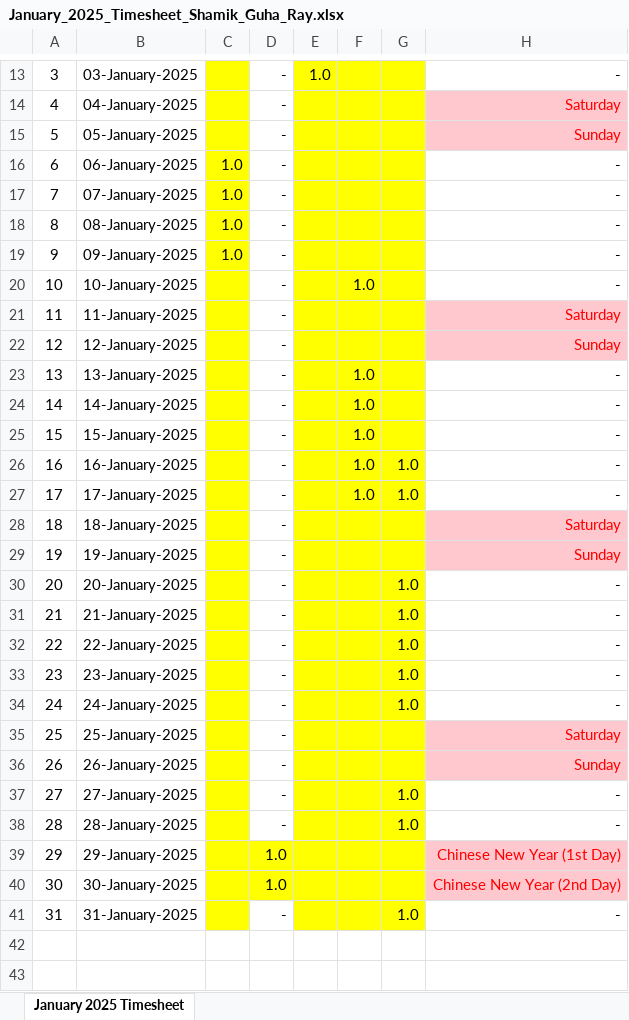
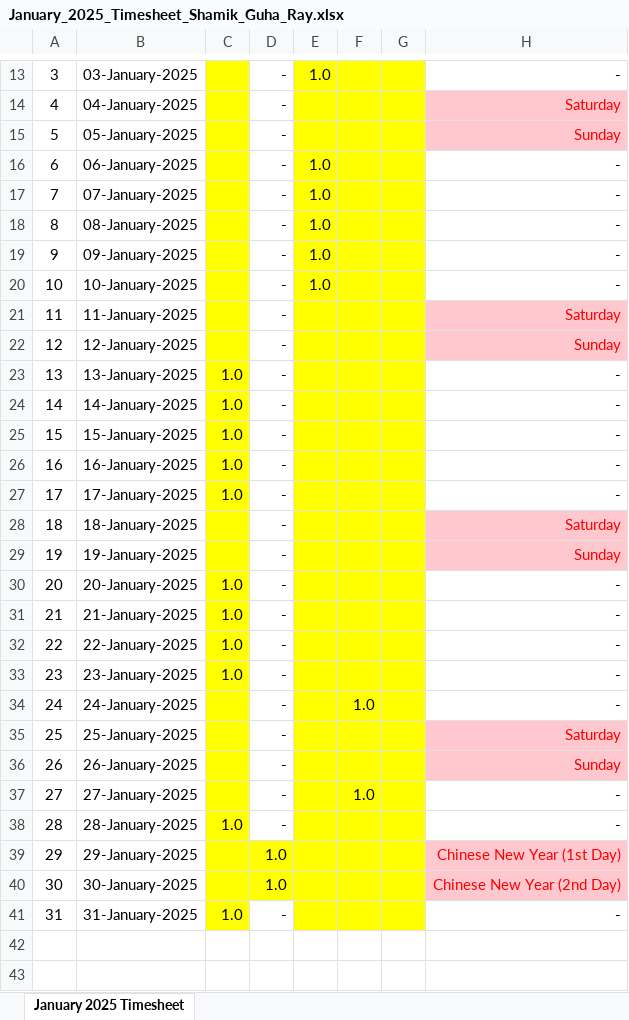
Before and after one commit to guharayshamik/atTimesheetBot, an Excel workbook: generated_timesheets/January_2025_Timesheet_Shamik_Guha_Ray.xlsx, sheet January 2025 Timesheet, drawn as a sheet; only a part is shown, gaps mark what is left out; values as stored, in another font and other column widths than the file's, no borders; the diff covers the shown part only; the diff names each change by its address in the sheet, - before the commit and + after, or states it on an @@ line.

```diff
--- a/generated_timesheets/January_2025_Timesheet_Shamik_Guha_Ray.xlsx (sheet January 2025 Timesheet)
+++ b/generated_timesheets/January_2025_Timesheet_Shamik_Guha_Ray.xlsx (sheet January 2025 Timesheet)
-C16:C19: 1.0
+C16:C19: (empty)
-E16:E20: (empty)
+E16:E20: 1.0
-F20: 1.0
+F20: (empty)
-C23:C27: (empty)
+C23:C27: 1.0
-F23:F27: 1.0
+F23:F27: (empty)
-G26:G27: 1.0
+G26:G27: (empty)
-C30:C33: (empty)
+C30:C33: 1.0
-G30:G34: 1.0
+G30:G34: (empty)
-F34: (empty)
+F34: 1.0
-F37: (empty)
+F37: 1.0
-G37:G38: 1.0
+G37:G38: (empty)
-C38: (empty)
+C38: 1.0
-C41: (empty)
+C41: 1.0
-G41: 1.0
+G41: (empty)
```
Also changed, not shown: 4 edited cells elsewhere in this sheet, 6 other files.
